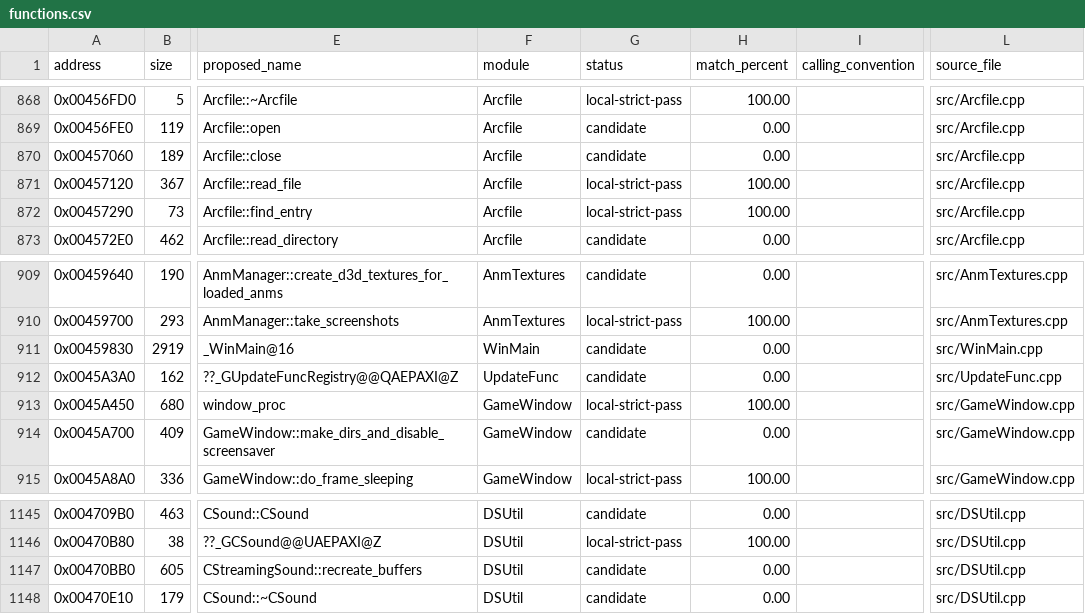
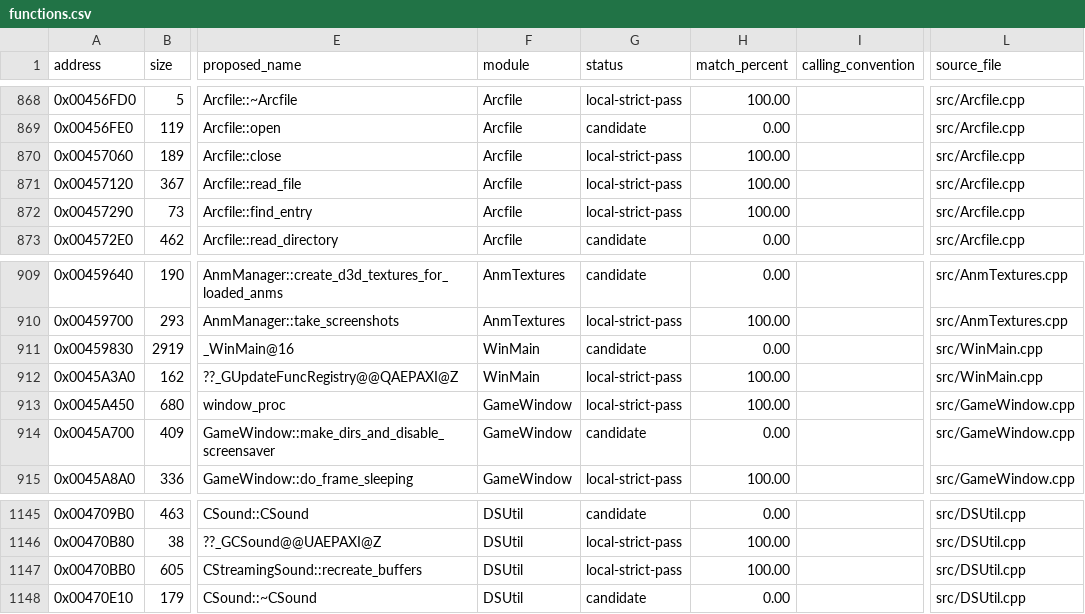
Before and after one commit to N0zoM1z0/th16, a CSV file: config/functions.csv, drawn as a sheet; only a part is shown, gaps mark what is left out; the diff names each change by its address in the sheet, - before the commit and + after, or states it on an @@ line.

```diff
--- a/config/functions.csv
+++ b/config/functions.csv
-G870 (status): candidate
+G870 (status): local-strict-pass
-H870 (match_percent): 0.00
+H870 (match_percent): 100.00
-F912 (module): UpdateFunc
+F912 (module): WinMain
-G912 (status): candidate
+G912 (status): local-strict-pass
-H912 (match_percent): 0.00
+H912 (match_percent): 100.00
-L912 (source_file): src/UpdateFunc.cpp
+L912 (source_file): src/WinMain.cpp
-G1147 (status): candidate
+G1147 (status): local-strict-pass
-H1147 (match_percent): 0.00
+H1147 (match_percent): 100.00
```
Also changed, not shown: config/function-boundaries.csv, config/linkage-bindings.csv, 18 other files.
